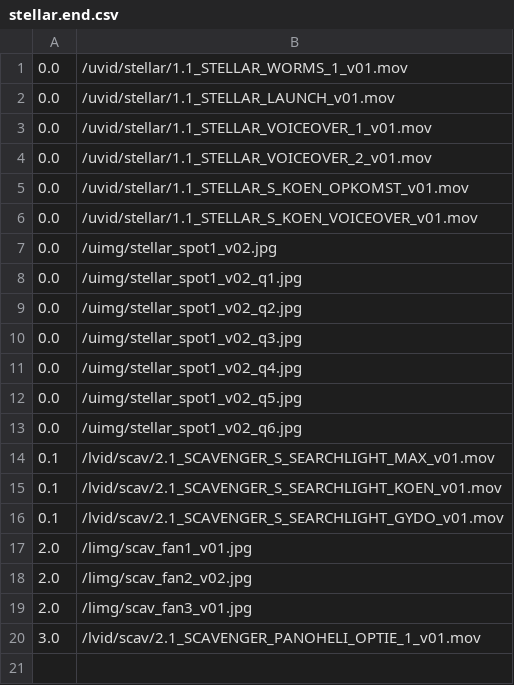
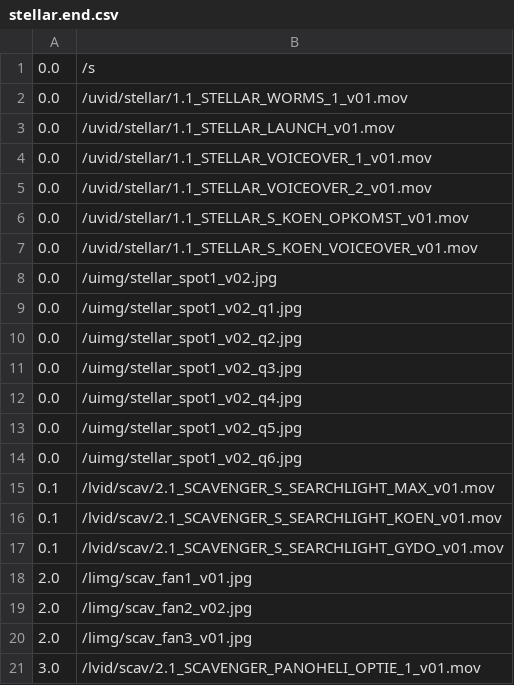
Before and after one commit to markkorput/of2030, a CSV file: of2030/bin/data/osc/stellar.end.csv, drawn as a sheet; the diff names each change by its address in the sheet, - before the commit and + after, or states it on an @@ line.

```diff
--- a/of2030/bin/data/osc/stellar.end.csv
+++ b/of2030/bin/data/osc/stellar.end.csv
+row 1: 0.0 | /s
```
Also changed, not shown: of2030/bin/data/osc/scav.fans.csv.
